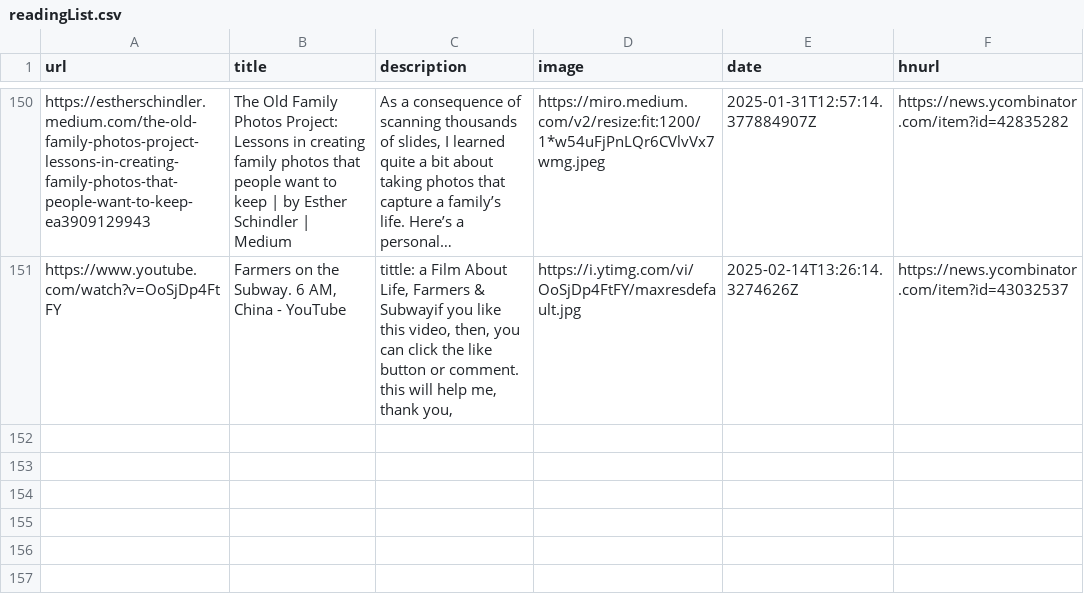
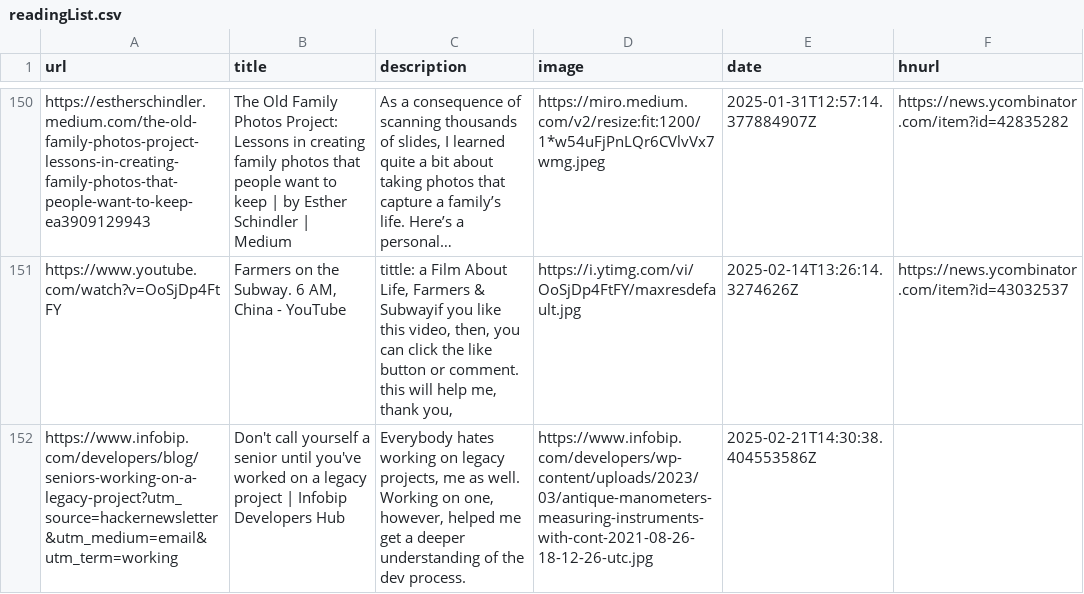
Before and after one commit to manuelmazzuola/readingList, a CSV file: readingList.csv, drawn as a sheet; only a part is shown, gaps mark what is left out.

Commit message:
Automated reading list update on Fri Feb 21 14:30:38 UTC 2025

```diff
--- a/readingList.csv
+++ b/readingList.csv
@@ -151 +151,2 @@ https://estherschindler.medium.com/the-old-family-photos-project-lessons-in-crea
 https://www.youtube.com/watch?v=OoSjDp4FtFY,"Farmers on the Subway. 6 AM, China - YouTube","tittle: a Film About Life, Farmers & Subwayif you like this video, then, you can click the like button or comment. this will help me, thank you,",https://i.ytimg.com/vi/OoSjDp4FtFY/maxresdefault.jpg,2025-02-14T13:26:14.3274626Z,https://news.ycombinator.com/item?id=43032537
+https://www.infobip.com/developers/blog/seniors-working-on-a-legacy-project?utm_source=hackernewsletter&utm_medium=email&utm_term=working,Don't call yourself a senior until you've worked on a legacy project | Infobip Developers Hub,"Everybody hates working on legacy projects, me as well. Working on one, however, helped me get a deeper understanding of the dev process.",https://www.infobip.com/developers/wp-content/uploads/2023/03/antique-manometers-measuring-instruments-with-cont-2021-08-26-18-12-26-utc.jpg,2025-02-21T14:30:38.404553586Z,
```
